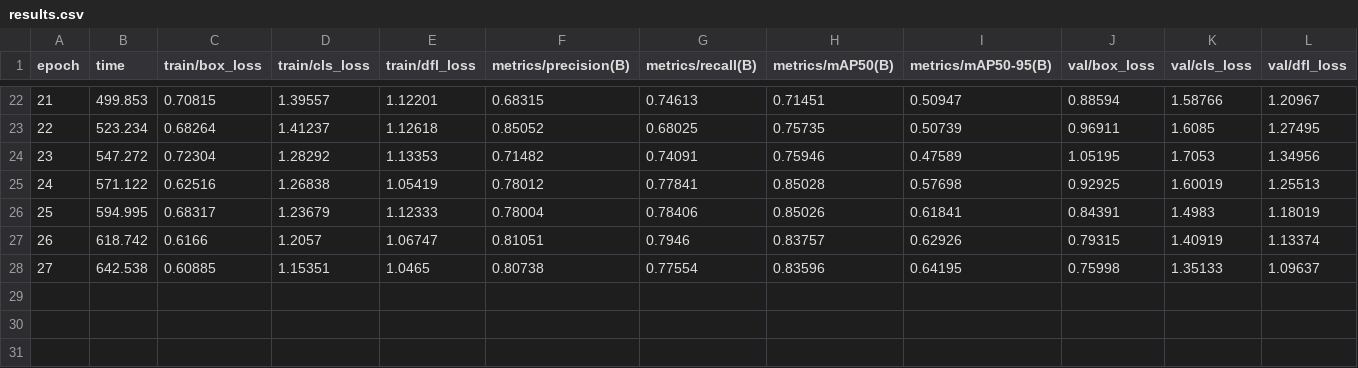
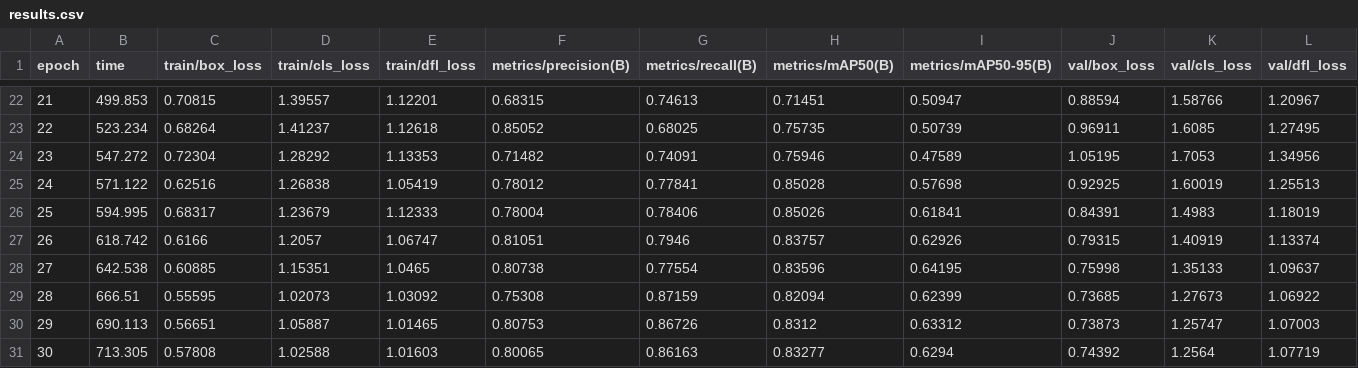
Before and after one commit to Wellbrito29/fase7, a CSV file: fase7_dashboard_final/runs/detect/experimento_30epocas7/results.csv, drawn as a sheet; only a part is shown, gaps mark what is left out; rows hold the shown columns only; the diff names each change by its address in the sheet, - before the commit and + after, or states it on an @@ line.

Commit message:
chore: trainin

```diff
--- a/fase7_dashboard_final/runs/detect/experimento_30epocas7/results.csv
+++ b/fase7_dashboard_final/runs/detect/experimento_30epocas7/results.csv
+row 29: 28 | 666.51 | 0.55595 | 1.02073 | 1.03092 | 0.75308 | 0.87159 | 0.82094 | 0.62399 | 0.73685 | 1.27673 | 1.06922
+row 30: 29 | 690.113 | 0.56651 | 1.05887 | 1.01465 | 0.80753 | 0.86726 | 0.8312 | 0.63312 | 0.73873 | 1.25747 | 1.07003
+row 31: 30 | 713.305 | 0.57808 | 1.02588 | 1.01603 | 0.80065 | 0.86163 | 0.83277 | 0.6294 | 0.74392 | 1.2564 | 1.07719
```
Also changed, not shown: 41 other files.
